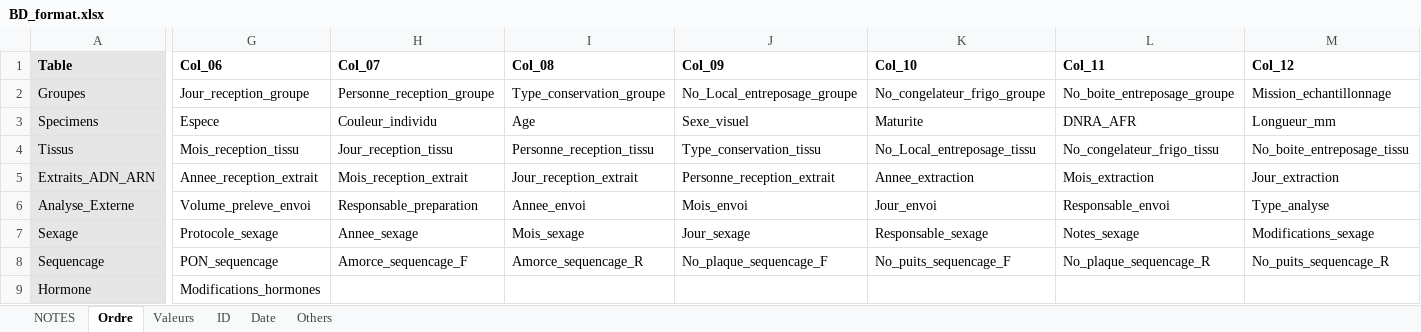
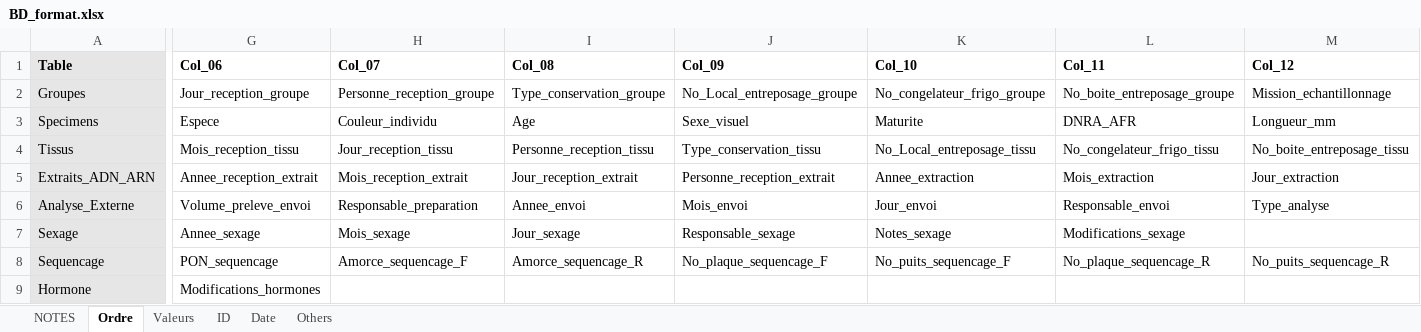
Before and after one commit to GenomicsMLI-DFO/BD-LabGeno-IML_gestion, an Excel workbook: inst/BD_format.xlsx, sheet Ordre, drawn as a sheet; only a part is shown, gaps mark what is left out; values as stored, in another font and other column widths than the file's, no borders; the diff names each change by its address in the sheet, - before the commit and + after, or states it on an @@ line.

Commit message:
Sexage column name change

```diff
--- a/inst/BD_format.xlsx (sheet Ordre)
+++ b/inst/BD_format.xlsx (sheet Ordre)
-G7 (Col_06): Protocole_sexage
+G7 (Col_06): Annee_sexage
-H7 (Col_07): Annee_sexage
+H7 (Col_07): Mois_sexage
-I7 (Col_08): Mois_sexage
+I7 (Col_08): Jour_sexage
-J7 (Col_09): Jour_sexage
+J7 (Col_09): Responsable_sexage
-K7 (Col_10): Responsable_sexage
+K7 (Col_10): Notes_sexage
-L7 (Col_11): Notes_sexage
+L7 (Col_11): Modifications_sexage
-M7 (Col_12): Modifications_sexage
+M7 (Col_12): (empty)
```
Also changed, not shown: 1 other file.
